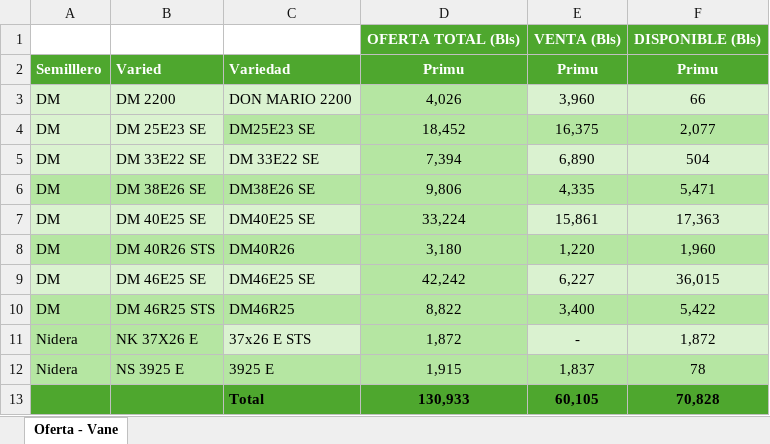
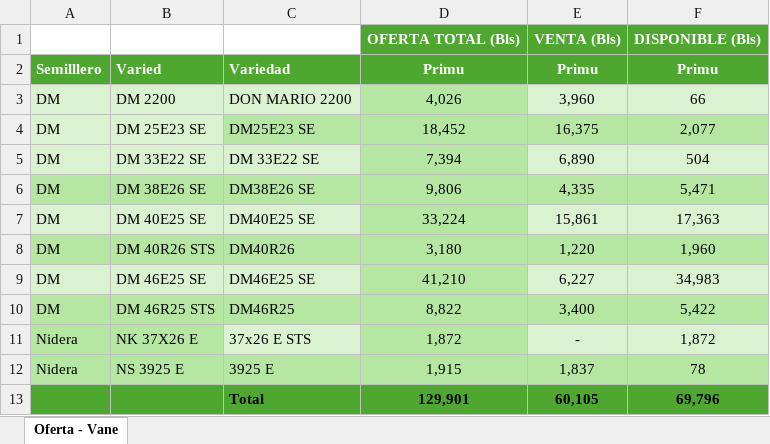
Before and after one commit to Beslerdev/ventas-dashboard, an Excel workbook: ventas.xlsx, sheet Oferta - Vane, drawn as a sheet; values as stored, in another font and other column widths than the file's, no borders; the diff names each change by its address in the sheet, - before the commit and + after, or states it on an @@ line.

Commit message:
Actualizacion de ventas

```diff
--- a/ventas.xlsx (sheet Oferta - Vane)
+++ b/ventas.xlsx (sheet Oferta - Vane)
-D9: 42,242
+D9: 41,210
-F9: 36,015
+F9: 34,983
-D13: 130,933
+D13: 129,901
-F13: 70,828
+F13: 69,796
```
Also changed, not shown: 1 other file.
